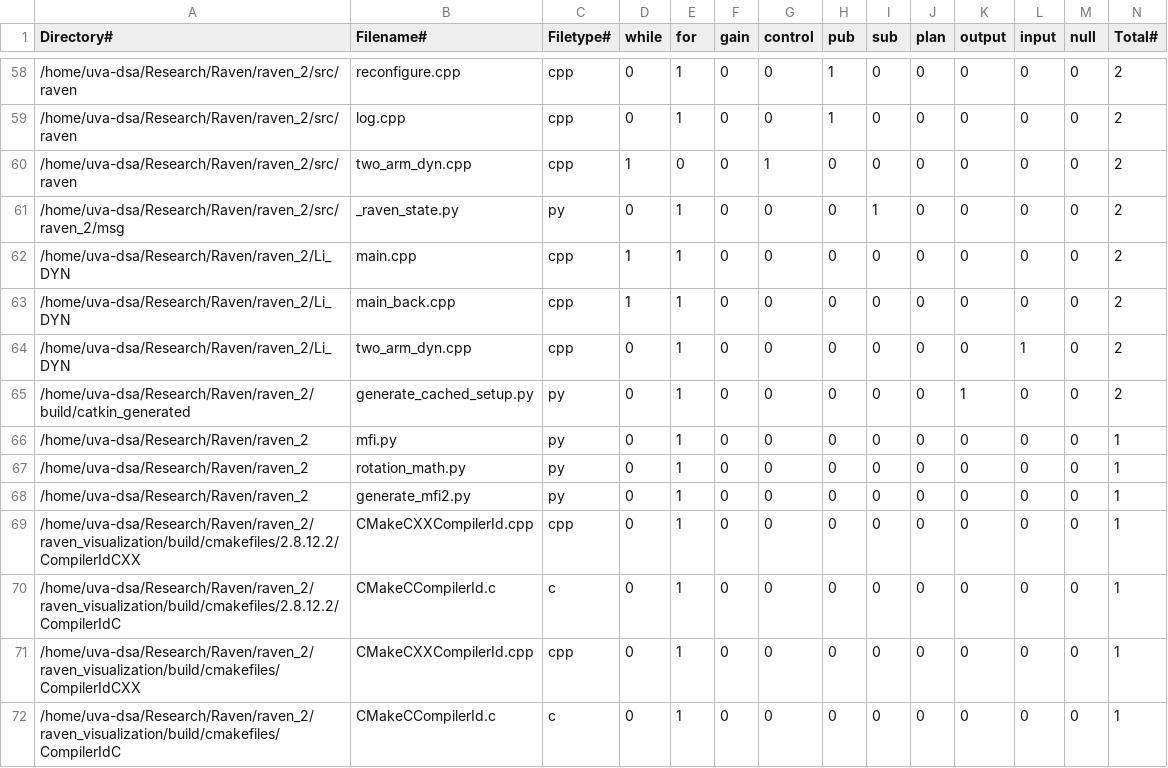
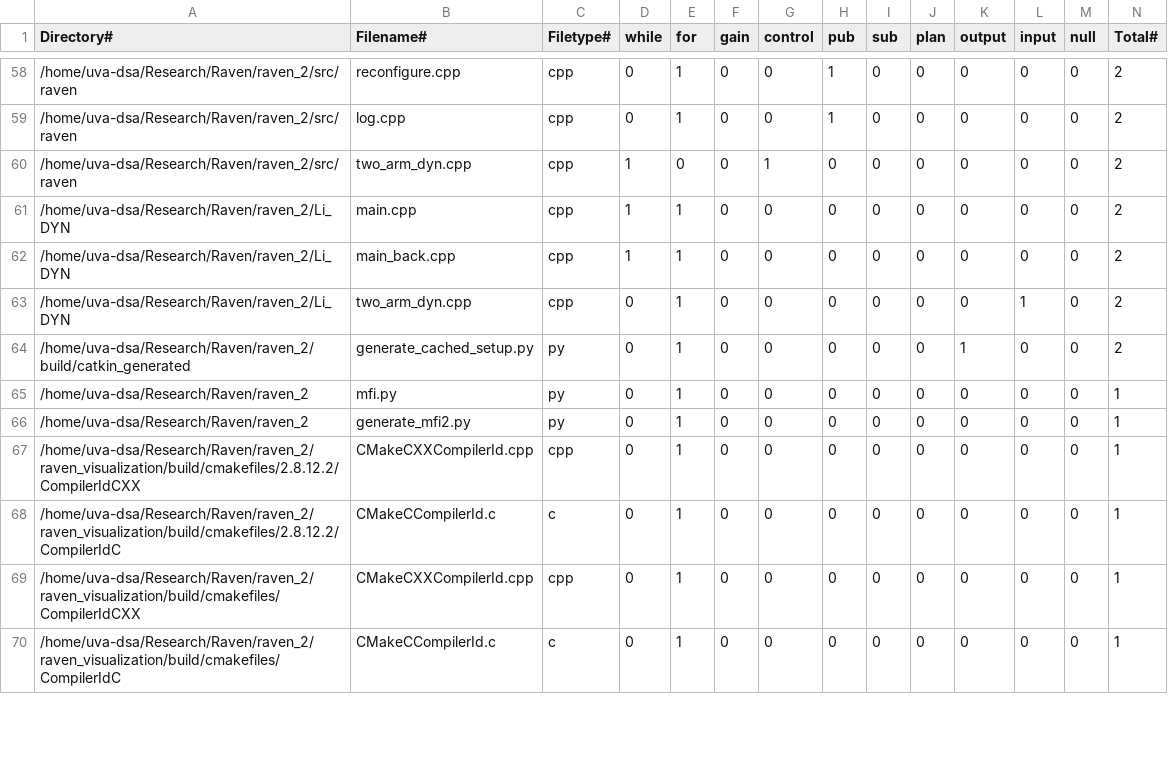
Before and after one commit to gitguige/calculate_keywords, a CSV file: summary_raven.csv, drawn as a sheet; only a part is shown, gaps mark what is left out; the diff covers the shown part only.

Commit message:
add raven

```diff
--- a/summary_raven.csv
+++ b/summary_raven.csv
@@ -60,3 +60,2 @@ Directory#,Filename#,Filetype#,while,for,gain,control,pub,sub,plan,output,input,
 /home/uva-dsa/Research/Raven/raven_2/src/raven,two_arm_dyn.cpp,cpp,1,0,0,1,0,0,0,0,0,0,2
-/home/uva-dsa/Research/Raven/raven_2/src/raven_2/msg,_raven_state.py,py,0,1,0,0,0,1,0,0,0,0,2
 /home/uva-dsa/Research/Raven/raven_2/Li_DYN,main.cpp,cpp,1,1,0,0,0,0,0,0,0,0,2
@@ -66,3 +65,2 @@ Directory#,Filename#,Filetype#,while,for,gain,control,pub,sub,plan,output,input,
 /home/uva-dsa/Research/Raven/raven_2,mfi.py,py,0,1,0,0,0,0,0,0,0,0,1
-/home/uva-dsa/Research/Raven/raven_2,rotation_math.py,py,0,1,0,0,0,0,0,0,0,0,1
 /home/uva-dsa/Research/Raven/raven_2,generate_mfi2.py,py,0,1,0,0,0,0,0,0,0,0,1
```
Also changed, not shown: 4 added rows and 2 removed rows elsewhere in this file.
